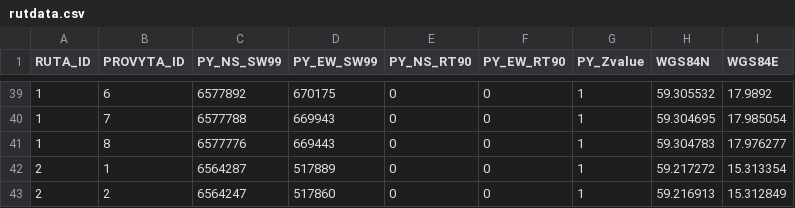
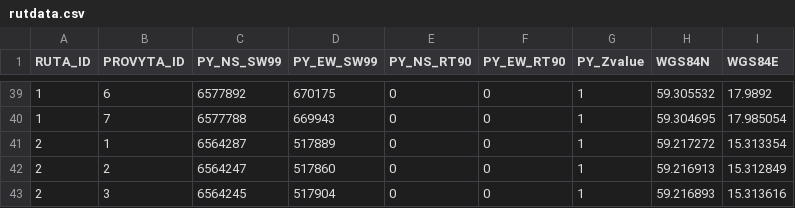
Before and after one commit to tlundin/NILS, a CSV file: res/raw/rutdata.csv, drawn as a sheet; only a part is shown, gaps mark what is left out; the shorter side is filled out with more unchanged rows; the diff names each change by its address in the sheet, - before the commit and + after, or states it on an @@ line.

```diff
--- a/res/raw/rutdata.csv
+++ b/res/raw/rutdata.csv
-row 41: 1 | 8 | 6577776 | 669443 | 0 | 0 | 1 | 59.304783 | 17.976277
```
Also changed, not shown: 20 other files.
